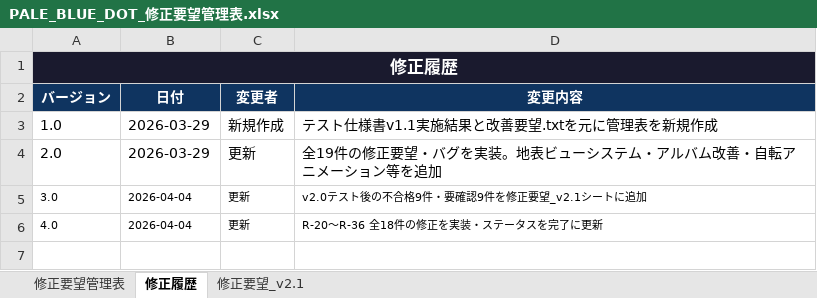
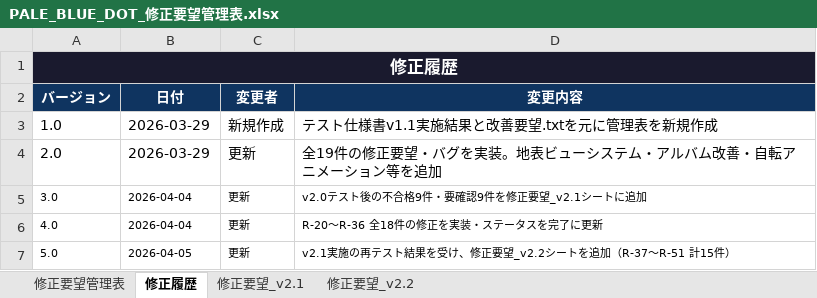
Before and after one commit to souyan-gow/pale-blue-dot, an Excel workbook: docs/PALE_BLUE_DOT_修正要望管理表.xlsx, sheet 修正履歴, drawn as a sheet; values as stored, in another font and other column widths than the file's, no borders; the diff names each change by its address in the sheet, - before the commit and + after, or states it on an @@ line.

```diff
--- a/docs/PALE_BLUE_DOT_修正要望管理表.xlsx (sheet 修正履歴)
+++ b/docs/PALE_BLUE_DOT_修正要望管理表.xlsx (sheet 修正履歴)
+sheet tab: 修正要望_v2.2
+row 7: 5.0 | 2026-04-05 | 更新 | v2.1実施の再テスト結果を受け、修正要望_v2.2シートを追加（R-37〜R-51 計15件）
```
Also changed, not shown: docs/PALE_BLUE_DOT_テスト仕様書_v2.0.xlsx, 1 other file.
